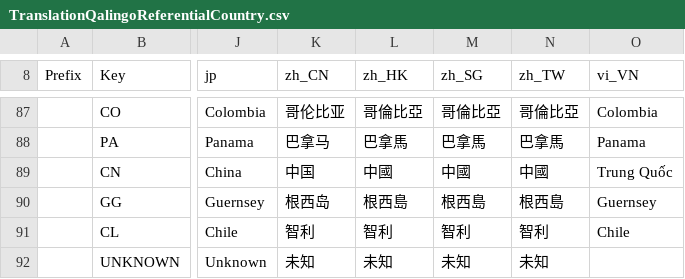
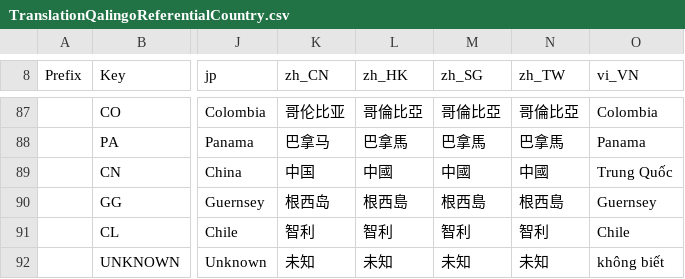
Before and after one commit to qalingo/qalingo-i18n, a CSV file: qalingo-i18n/src/main/resources/input/TranslationQalingoReferentialCountry.csv, drawn as a sheet; only a part is shown, gaps mark what is left out; the diff names each change by its address in the sheet, - before the commit and + after, or states it on an @@ line.

```diff
--- a/qalingo-i18n/src/main/resources/input/TranslationQalingoReferentialCountry.csv
+++ b/qalingo-i18n/src/main/resources/input/TranslationQalingoReferentialCountry.csv
-O92 (vi_VN): (empty)
+O92 (vi_VN): không biết
```
Also changed, not shown: qalingo-i18n/src/main/resources/input/TranslationQalingoCommonMessages.csv, qalingo-i18n/src/main/resources/input/TranslationQalingoDocumentMessages.csv, 4 other files.
